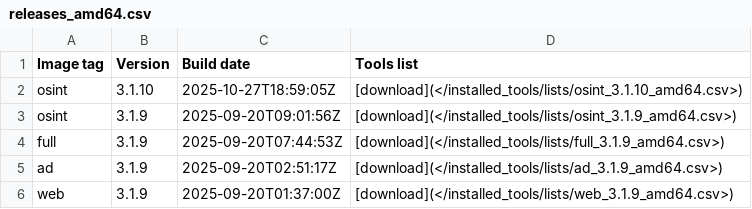
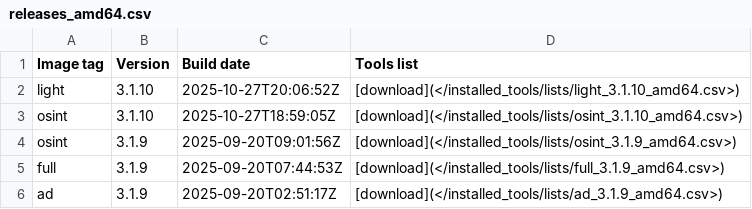
Before and after one commit to ThePorgs/Exegol-docs, a CSV file: docs/src/public/installed_tools/releases_amd64.csv, drawn as a sheet; only a part is shown; the shorter side is filled out with more unchanged rows; the diff names each change by its address in the sheet, - before the commit and + after, or states it on an @@ line.

```diff
--- a/docs/src/public/installed_tools/releases_amd64.csv
+++ b/docs/src/public/installed_tools/releases_amd64.csv
+row 2: light | 3.1.10 | 2025-10-27T20:06:52Z | [download](</installed_tools/lists/light_3.1.10_amd64.csv>)
```
Also changed, not shown: 1 other file.
